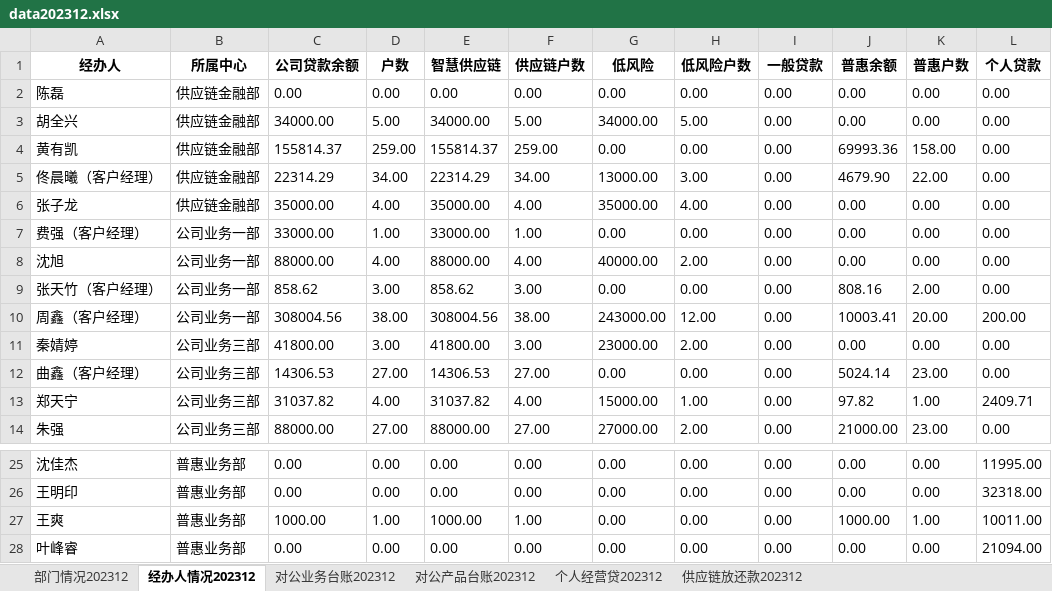
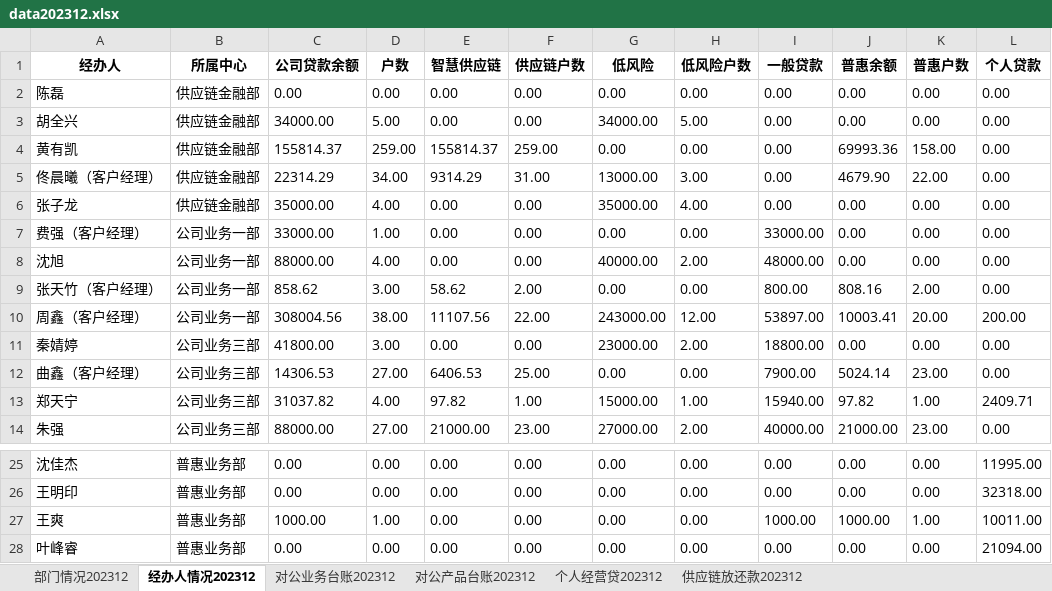
Before and after one commit to modem1024k/streamlit2023, an Excel workbook: excel/data202312.xlsx, sheet 经办人情况202312, drawn as a sheet; only a part is shown, gaps mark what is left out; values as stored, in another font and other column widths than the file's, no borders; the diff covers the shown part only; the diff names each change by its address in the sheet, - before the commit and + after, or states it on an @@ line.

```diff
--- a/excel/data202312.xlsx (sheet 经办人情况202312)
+++ b/excel/data202312.xlsx (sheet 经办人情况202312)
-E3 (智慧供应链): 34000.00
+E3 (智慧供应链): 0.00
-F3 (供应链户数): 5.00
+F3 (供应链户数): 0.00
-E5 (智慧供应链): 22314.29
+E5 (智慧供应链): 9314.29
-F5 (供应链户数): 34.00
+F5 (供应链户数): 31.00
-E6 (智慧供应链): 35000.00
+E6 (智慧供应链): 0.00
-F6 (供应链户数): 4.00
+F6 (供应链户数): 0.00
-E7 (智慧供应链): 33000.00
+E7 (智慧供应链): 0.00
-F7 (供应链户数): 1.00
+F7 (供应链户数): 0.00
-I7 (一般贷款): 0.00
+I7 (一般贷款): 33000.00
-E8 (智慧供应链): 88000.00
+E8 (智慧供应链): 0.00
-F8 (供应链户数): 4.00
+F8 (供应链户数): 0.00
-I8 (一般贷款): 0.00
+I8 (一般贷款): 48000.00
-E9 (智慧供应链): 858.62
+E9 (智慧供应链): 58.62
-F9 (供应链户数): 3.00
+F9 (供应链户数): 2.00
-I9 (一般贷款): 0.00
+I9 (一般贷款): 800.00
-E10 (智慧供应链): 308004.56
+E10 (智慧供应链): 11107.56
-F10 (供应链户数): 38.00
+F10 (供应链户数): 22.00
-I10 (一般贷款): 0.00
+I10 (一般贷款): 53897.00
-E11 (智慧供应链): 41800.00
+E11 (智慧供应链): 0.00
-F11 (供应链户数): 3.00
+F11 (供应链户数): 0.00
-I11 (一般贷款): 0.00
+I11 (一般贷款): 18800.00
-E12 (智慧供应链): 14306.53
+E12 (智慧供应链): 6406.53
-F12 (供应链户数): 27.00
+F12 (供应链户数): 25.00
-I12 (一般贷款): 0.00
+I12 (一般贷款): 7900.00
-E13 (智慧供应链): 31037.82
+E13 (智慧供应链): 97.82
-F13 (供应链户数): 4.00
+F13 (供应链户数): 1.00
-I13 (一般贷款): 0.00
+I13 (一般贷款): 15940.00
-E14 (智慧供应链): 88000.00
+E14 (智慧供应链): 21000.00
-F14 (供应链户数): 27.00
+F14 (供应链户数): 23.00
-I14 (一般贷款): 0.00
+I14 (一般贷款): 40000.00
-E27 (智慧供应链): 1000.00
+E27 (智慧供应链): 0.00
-F27 (供应链户数): 1.00
+F27 (供应链户数): 0.00
-I27 (一般贷款): 0.00
+I27 (一般贷款): 1000.00
```
Also changed, not shown: 14 edited cells elsewhere in this sheet, sheet 个人经营贷202312, sheet 供应链放还款202312, sheet 对公业务台账202312, sheet 部门情况202312, sheet 对公产品台账202312.
